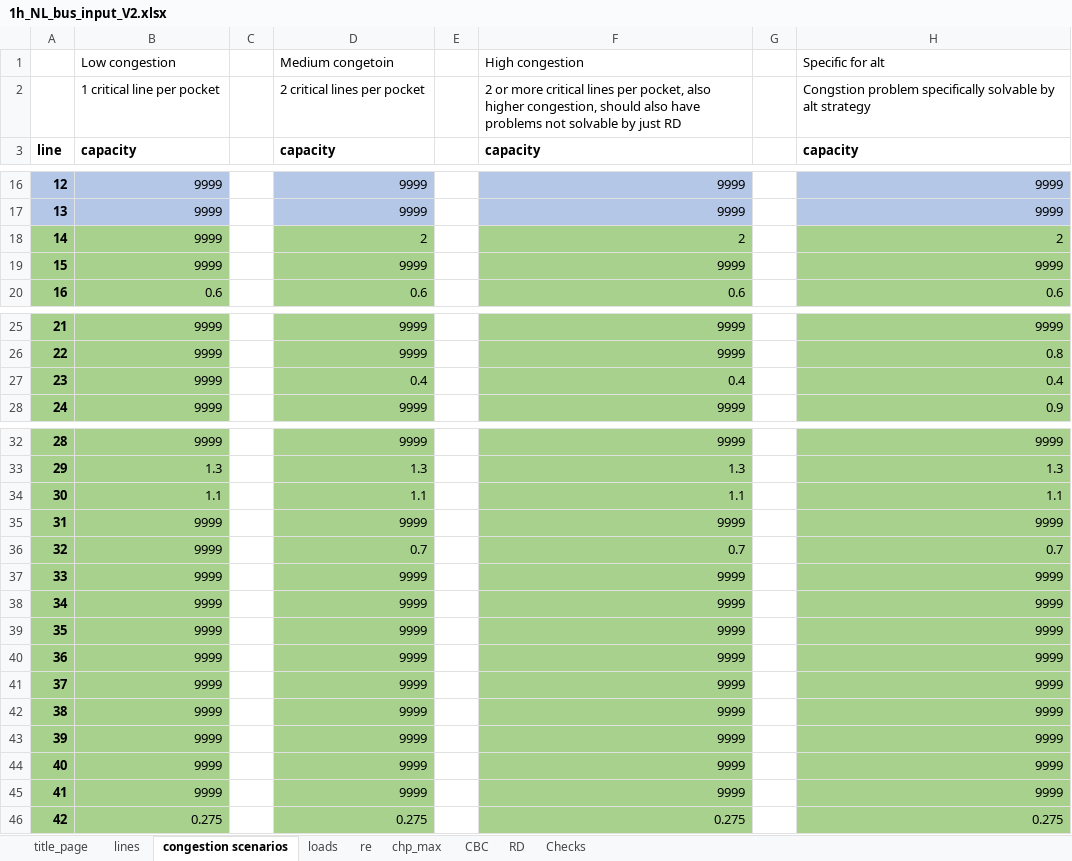
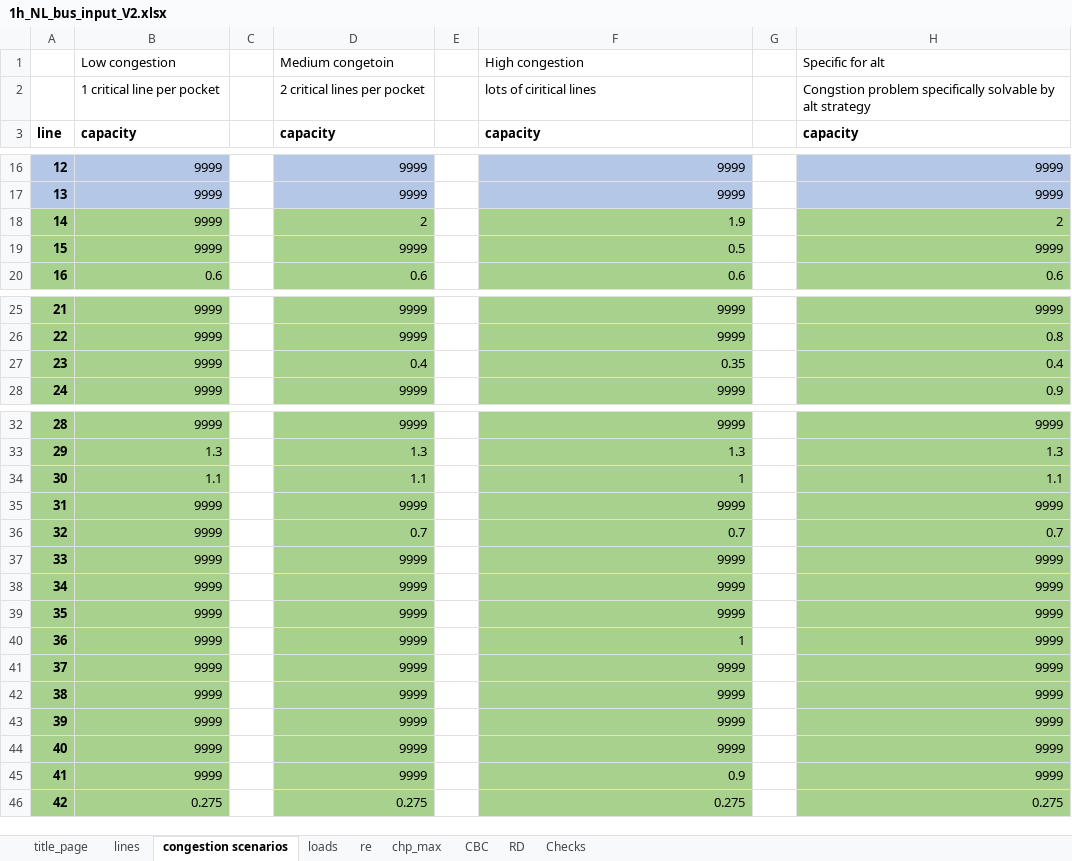
Before and after one commit to JoepVanSchelven/CBC_RD_thesis, an Excel workbook: 1h_NL_bus_input_V2.xlsx, sheet congestion scenarios, drawn as a sheet; only a part is shown, gaps mark what is left out; values as stored, in another font and other column widths than the file's, no borders; the diff names each change by its address in the sheet, - before the commit and + after, or states it on an @@ line.

```diff
--- a/1h_NL_bus_input_V2.xlsx (sheet congestion scenarios)
+++ b/1h_NL_bus_input_V2.xlsx (sheet congestion scenarios)
-F2 (High congestion): 2 or more critical lines per pocket, also higher congestion, should also have problems not solvable by just RD
+F2 (High congestion): lots of ciritical lines
-F18 (High congestion): 2
+F18 (High congestion): 1.9
-F19 (High congestion): 9999
+F19 (High congestion): 0.5
-F27 (High congestion): 0.4
+F27 (High congestion): 0.35
-F34 (High congestion): 1.1
+F34 (High congestion): 1
-F40 (High congestion): 9999
+F40 (High congestion): 1
-F45 (High congestion): 9999
+F45 (High congestion): 0.9
```
Also changed, not shown: sheet lines, 8 other files.
